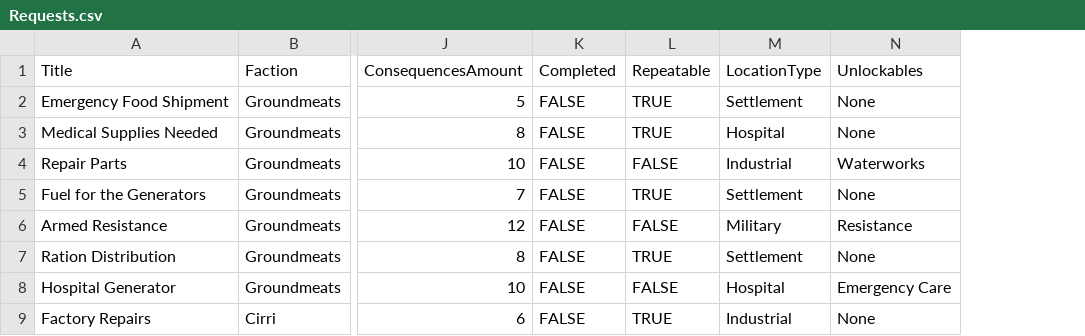
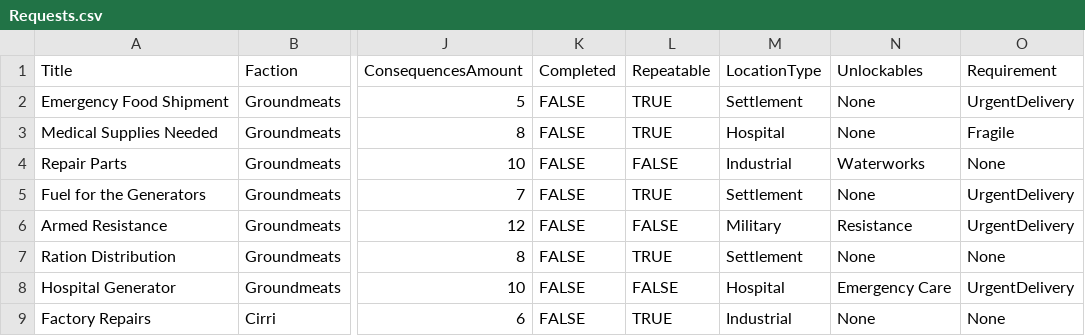
Before and after one commit to ArtemiusMiave1/VANDERBILT, a CSV file: Assets/Resources/CSV/Requests.csv, drawn as a sheet; only a part is shown, gaps mark what is left out; the diff names each change by its address in the sheet, - before the commit and + after, or states it on an @@ line.

Commit message:
request now how constraints and fix bug
requests were being complete while still being on the line and not the board
request paper show item condition

```diff
--- a/Assets/Resources/CSV/Requests.csv
+++ b/Assets/Resources/CSV/Requests.csv
+column O (Requirement), rows 2-9: UrgentDelivery | Fragile | None | UrgentDelivery | UrgentDelivery | None | UrgentDelivery | None
```
Also changed, not shown: 3 other files.
